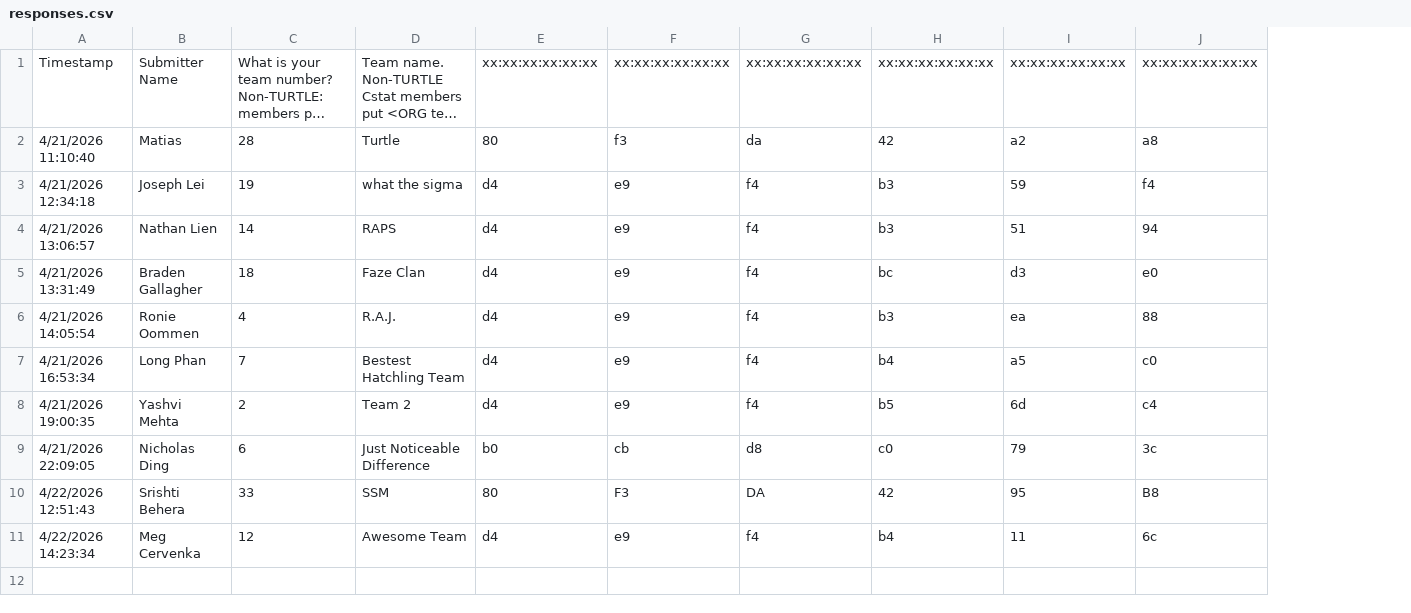
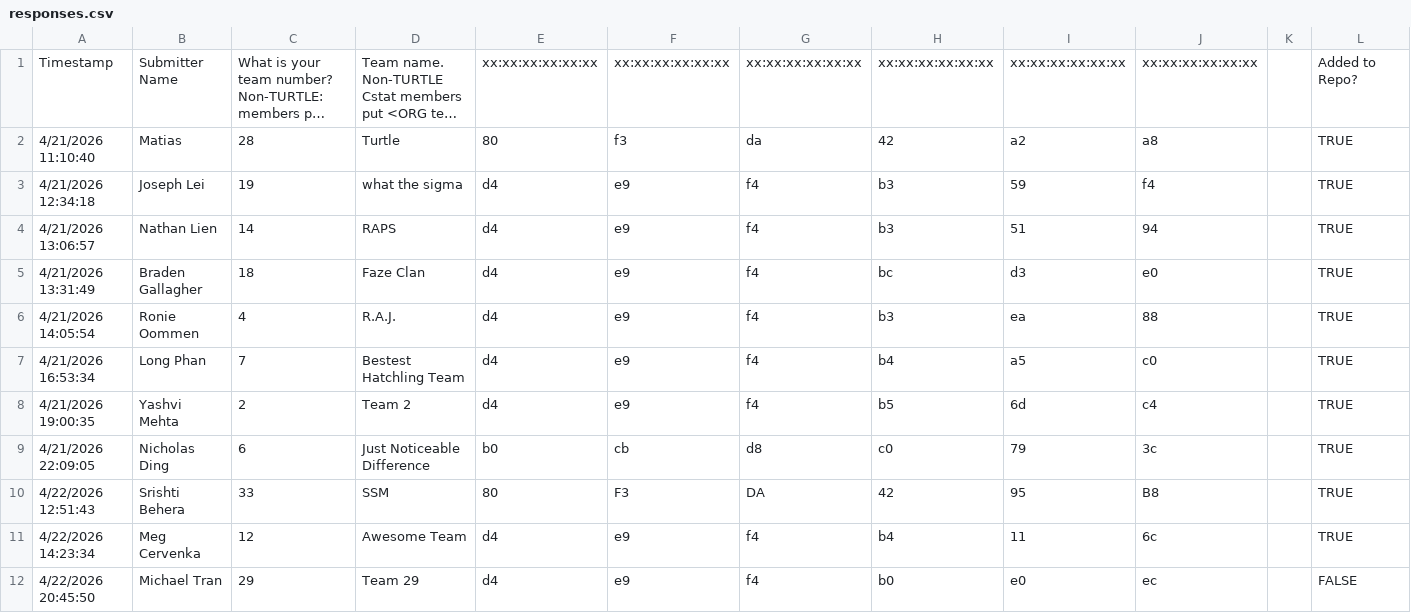
Before and after one commit to turtle-robotics/HURC_dev2, a CSV file: responses.csv, drawn as a sheet; long unchanged cells end in …; the diff names each change by its address in the sheet, - before the commit and + after, or states it on an @@ line.

Commit message:
+team 29

```diff
--- a/responses.csv
+++ b/responses.csv
+column K, empty
+column L, rows 1-11: Added to Repo? | TRUE | TRUE | TRUE | TRUE | TRUE | TRUE | TRUE | TRUE | TRUE | TRUE
+row 12: 4/22/2026 20:45:50 | Michael Tran | 29 | Team 29 | d4 | e9 | f4 | b0 | e0 | ec |  | FALSE
```
Also changed, not shown: 2 other files.
